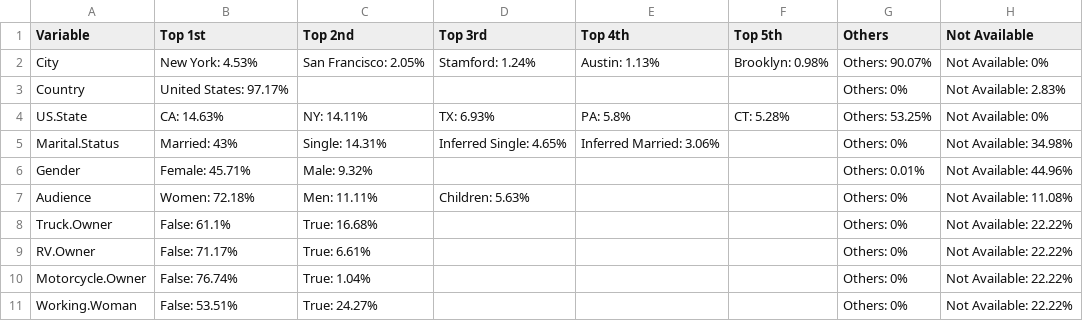
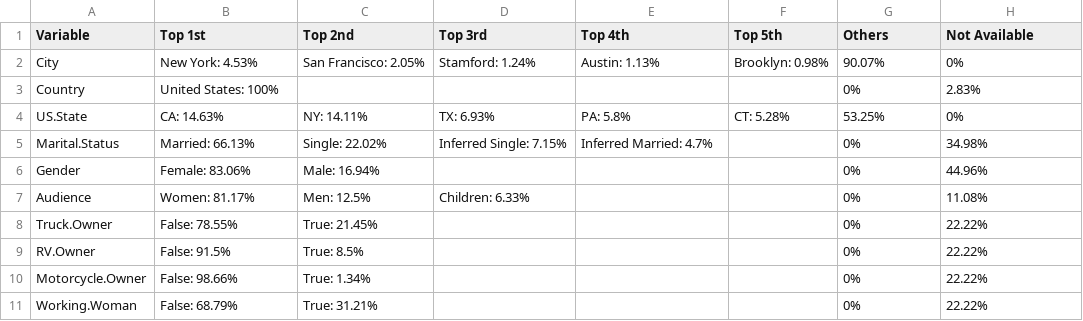
Before and after one commit to uoc-data-science/data, a CSV file: 4 Data Overview/Tables/ CustomerData_Factors.csv, drawn as a sheet; only a part is shown; the diff covers the shown part only.

```diff
--- a/4 Data Overview/Tables/ CustomerData_Factors.csv
+++ b/4 Data Overview/Tables/ CustomerData_Factors.csv
@@ -1,11 +1,11 @@
 "Variable","Top 1st","Top 2nd","Top 3rd","Top 4th","Top 5th","Others","Not Available"
-"City","New York: 4.53%","San Francisco: 2.05%","Stamford: 1.24%","Austin: 1.13%","Brooklyn: 0.98%","Others: 90.07%","Not Available: 0%"
-"Country","United States: 97.17%","","","","","Others: 0%","Not Available: 2.83%"
-"US.State","CA: 14.63%","NY: 14.11%","TX: 6.93%","PA: 5.8%","CT: 5.28%","Others: 53.25%","Not Available: 0%"
-"Marital.Status","Married: 43%","Single: 14.31%","Inferred Single: 4.65%","Inferred Married: 3.06%","","Others: 0%","Not Available: 34.98%"
-"Gender","Female: 45.71%","Male: 9.32%","","","","Others: 0.01%","Not Available: 44.96%"
-"Audience","Women: 72.18%","Men: 11.11%","Children: 5.63%","","","Others: 0%","Not Available: 11.08%"
-"Truck.Owner","False: 61.1%","True: 16.68%","","","","Others: 0%","Not Available: 22.22%"
-"RV.Owner","False: 71.17%","True: 6.61%","","","","Others: 0%","Not Available: 22.22%"
-"Motorcycle.Owner","False: 76.74%","True: 1.04%","","","","Others: 0%","Not Available: 22.22%"
-"Working.Woman","False: 53.51%","True: 24.27%","","","","Others: 0%","Not Available: 22.22%"
+"City","New York: 4.53%","San Francisco: 2.05%","Stamford: 1.24%","Austin: 1.13%","Brooklyn: 0.98%","90.07%","0%"
+"Country","United States: 100%","","","","","0%","2.83%"
+"US.State","CA: 14.63%","NY: 14.11%","TX: 6.93%","PA: 5.8%","CT: 5.28%","53.25%","0%"
+"Marital.Status","Married: 66.13%","Single: 22.02%","Inferred Single: 7.15%","Inferred Married: 4.7%","","0%","34.98%"
+"Gender","Female: 83.06%","Male: 16.94%","","","","0%","44.96%"
+"Audience","Women: 81.17%","Men: 12.5%","Children: 6.33%","","","0%","11.08%"
+"Truck.Owner","False: 78.55%","True: 21.45%","","","","0%","22.22%"
+"RV.Owner","False: 91.5%","True: 8.5%","","","","0%","22.22%"
+"Motorcycle.Owner","False: 98.66%","True: 1.34%","","","","0%","22.22%"
+"Working.Woman","False: 68.79%","True: 31.21%","","","","0%","22.22%"
```
Also changed, not shown: 36 edited cells elsewhere in this file, 4 Data Overview/Tables/ ClickstreamData_Factors.csv, 4 Data Overview/Tables/ OrderData_Factors.csv, 8 other files.
